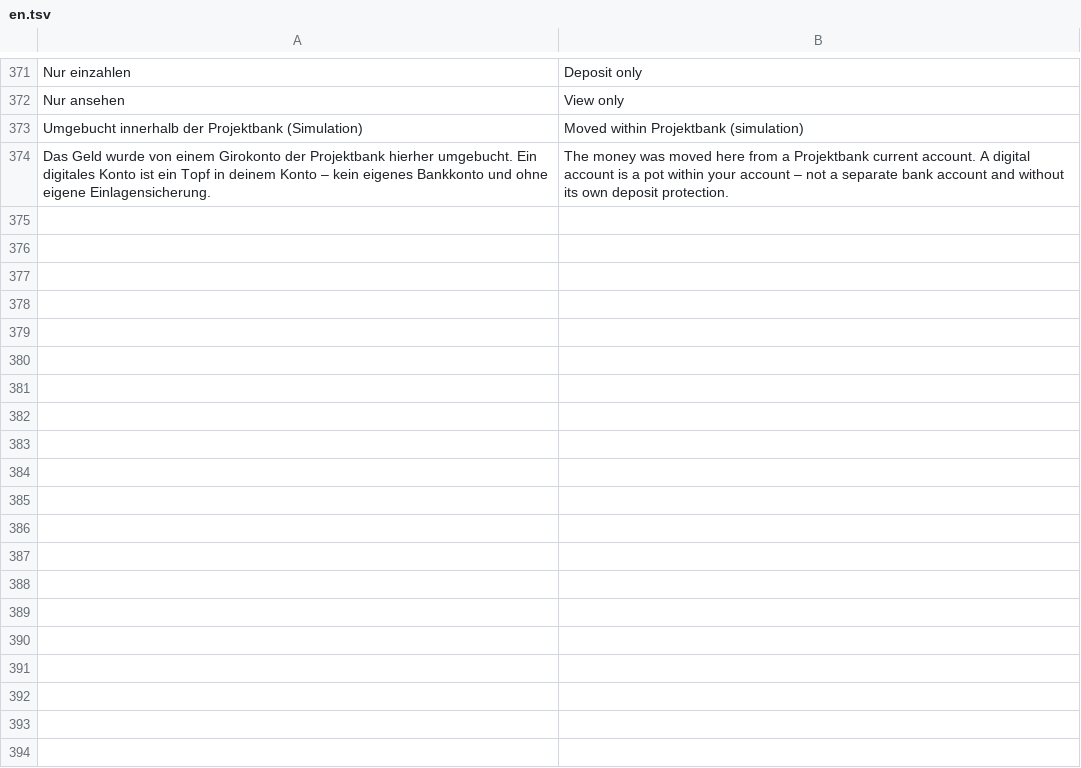
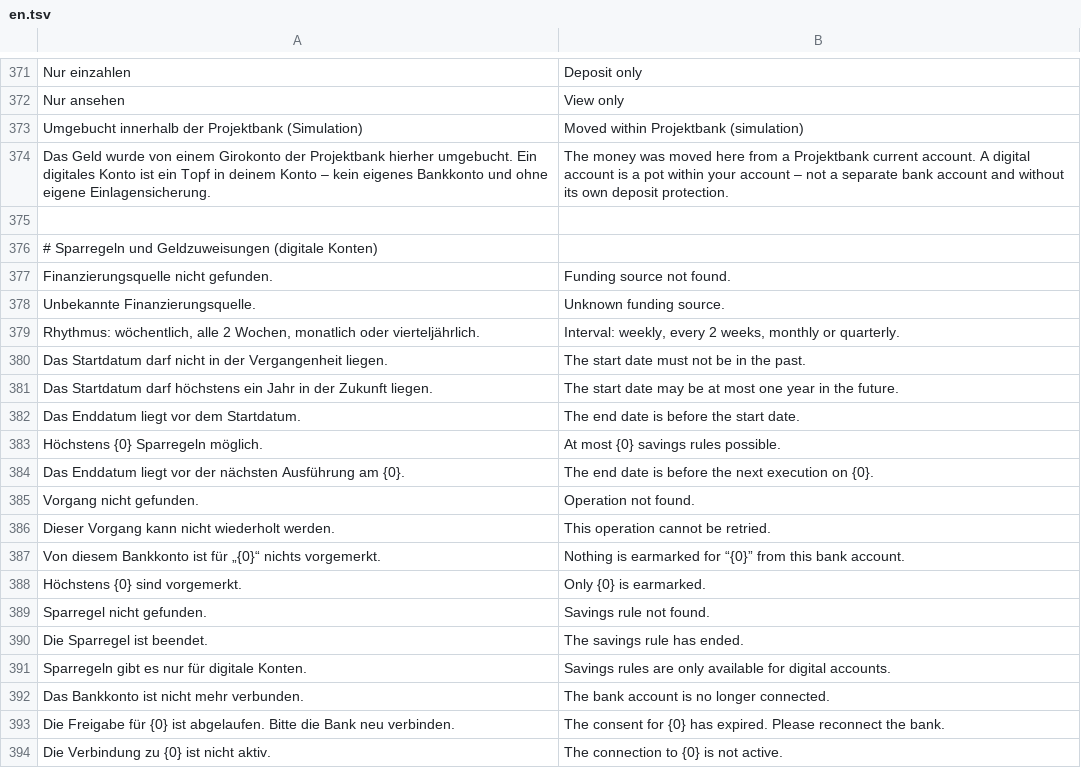
Before and after one commit to p2keshtidar/PHD-Kontor, a TSV file: backend/src/main/resources/i18n/en.tsv, drawn as a sheet; only a part is shown, gaps mark what is left out; the diff covers the shown part only.

```diff
--- a/backend/src/main/resources/i18n/en.tsv
+++ b/backend/src/main/resources/i18n/en.tsv
@@ -374 +374,21 @@ Umgebucht innerhalb der Projektbank (Simulation)	Moved within Projektbank (simul
 Das Geld wurde von einem Girokonto der Projektbank hierher umgebucht. Ein digitales Konto ist ein Topf in deinem Konto – kein eigenes Bankkonto und ohne eigene Einlagensicherung.	The money was moved here from a Projektbank current account. A digital account is a pot within your account – not a separate bank account and without its own deposit protection.
+
+# Sparregeln und Geldzuweisungen (digitale Konten)
+Finanzierungsquelle nicht gefunden.	Funding source not found.
+Unbekannte Finanzierungsquelle.	Unknown funding source.
+Rhythmus: wöchentlich, alle 2 Wochen, monatlich oder vierteljährlich.	Interval: weekly, every 2 weeks, monthly or quarterly.
+Das Startdatum darf nicht in der Vergangenheit liegen.	The start date must not be in the past.
+Das Startdatum darf höchstens ein Jahr in der Zukunft liegen.	The start date may be at most one year in the future.
+Das Enddatum liegt vor dem Startdatum.	The end date is before the start date.
+Höchstens {0} Sparregeln möglich.	At most {0} savings rules possible.
+Das Enddatum liegt vor der nächsten Ausführung am {0}.	The end date is before the next execution on {0}.
+Vorgang nicht gefunden.	Operation not found.
+Dieser Vorgang kann nicht wiederholt werden.	This operation cannot be retried.
+Von diesem Bankkonto ist für „{0}“ nichts vorgemerkt.	Nothing is earmarked for “{0}” from this bank account.
+Höchstens {0} sind vorgemerkt.	Only {0} is earmarked.
+Sparregel nicht gefunden.	Savings rule not found.
+Die Sparregel ist beendet.	The savings rule has ended.
+Sparregeln gibt es nur für digitale Konten.	Savings rules are only available for digital accounts.
+Das Bankkonto ist nicht mehr verbunden.	The bank account is no longer connected.
+Die Freigabe für {0} ist abgelaufen. Bitte die Bank neu verbinden.	The consent for {0} has expired. Please reconnect the bank.
+Die Verbindung zu {0} ist nicht aktiv.	The connection to {0} is not active.
```
Also changed, not shown: 48 added rows elsewhere in this file, 16 other files.
